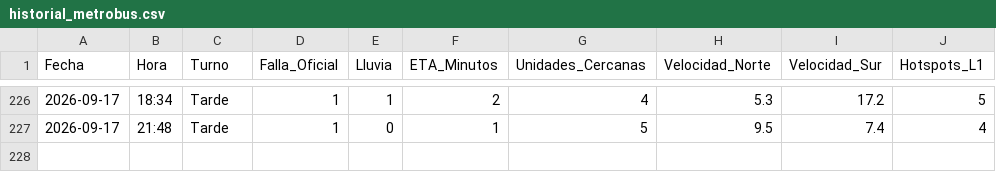
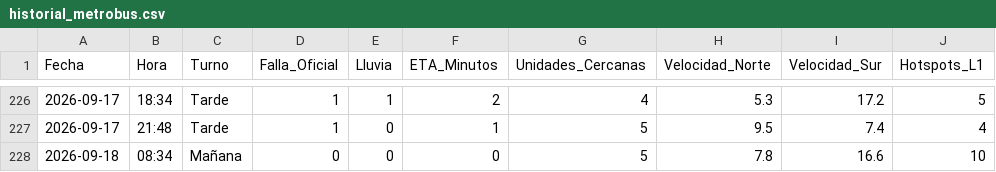
Before and after one commit to alanlortiz/metrobus, a CSV file: historial_metrobus.csv, drawn as a sheet; only a part is shown, gaps mark what is left out; the diff names each change by its address in the sheet, - before the commit and + after, or states it on an @@ line.

```diff
--- a/historial_metrobus.csv
+++ b/historial_metrobus.csv
+row 228: 2026-09-18 | 08:34 | Mañana | 0 | 0 | 0 | 5 | 7.8 | 16.6 | 10
```
